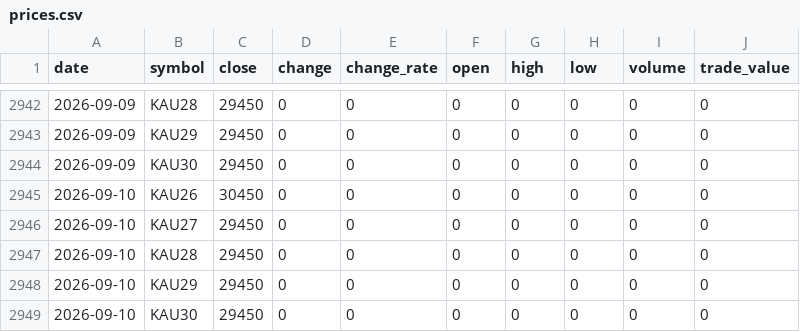
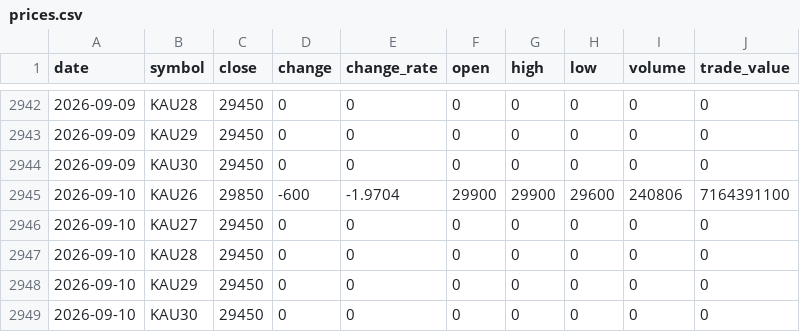
Before and after one commit to ebrain725/ebrain725.github.io, a CSV file: public/data/prices.csv, drawn as a sheet; only a part is shown, gaps mark what is left out.

```diff
--- a/public/data/prices.csv
+++ b/public/data/prices.csv
@@ -2944,3 +2944,3 @@
 2026-09-09,KAU30,29450,0,0,0,0,0,0,0
-2026-09-10,KAU26,30450,0,0,0,0,0,0,0
+2026-09-10,KAU26,29850,-600,-1.9704,29900,29900,29600,240806,7164391100
 2026-09-10,KAU27,29450,0,0,0,0,0,0,0
```
